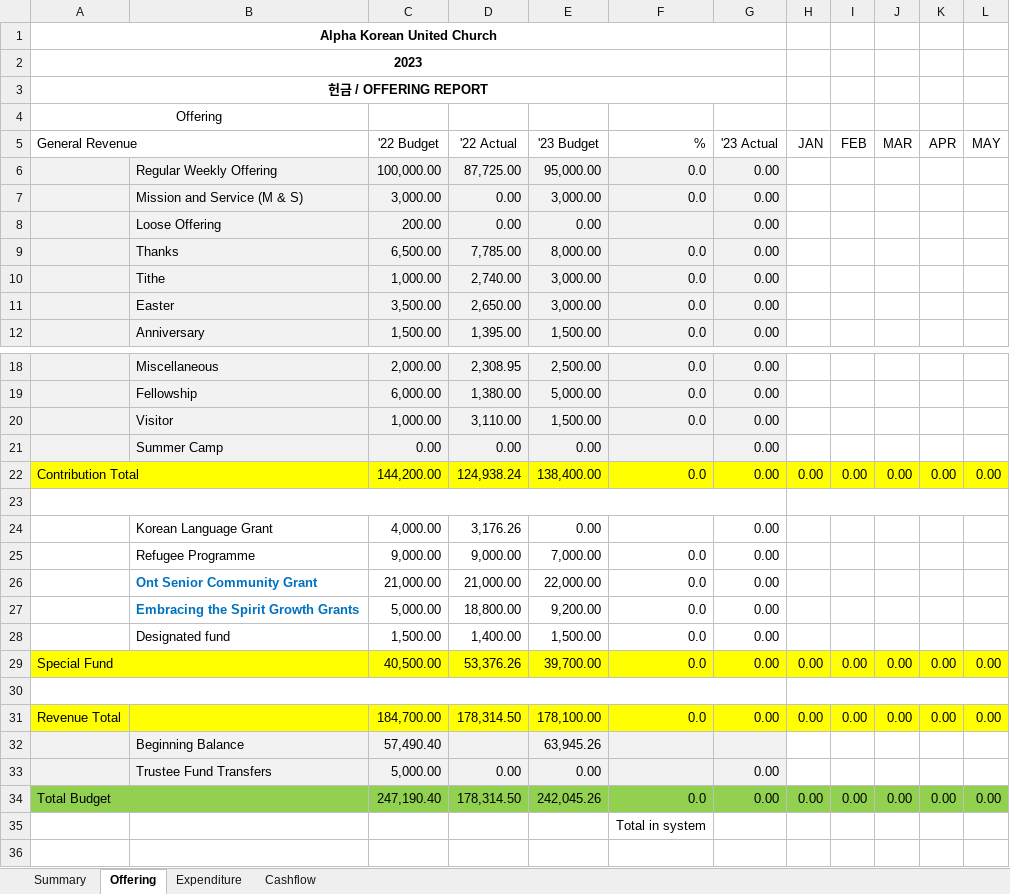
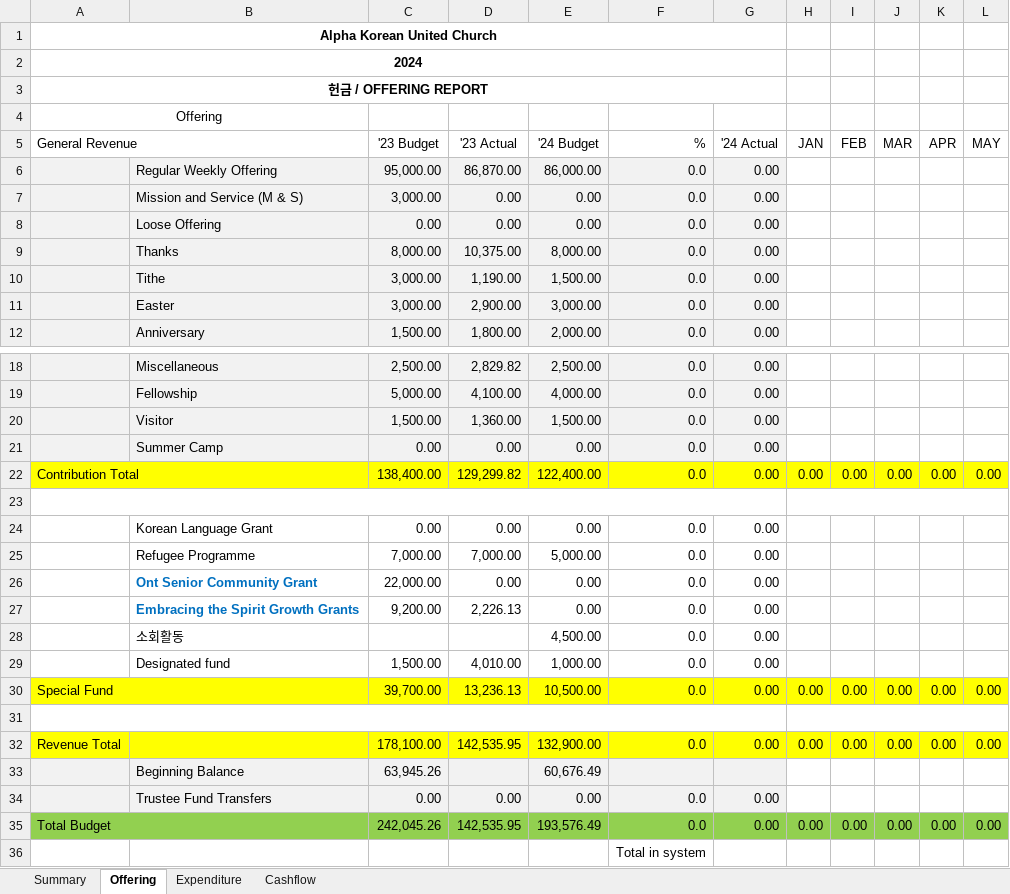
Before and after one commit to javarako/church-app, an Excel workbook: src/main/resources/Financial_Report.xlsx, sheet Offering, drawn as a sheet; only a part is shown, gaps mark what is left out; values as stored, in another font and other column widths than the file's, no borders; removed rows and columns are numbered as before the commit, all else as after; rows hold the shown columns only; the diff names each change by its address in the sheet, - before the commit and + after, or states it on an @@ line.

```diff
--- a/src/main/resources/Financial_Report.xlsx (sheet Offering)
+++ b/src/main/resources/Financial_Report.xlsx (sheet Offering)
-column C ('22 Budget), rows 6-12: 100,000.00 | 3,000.00 | 200.00 | 6,500.00 | 1,000.00 | 3,500.00 | 1,500.00; rows 18-34: 2,000.00 | 6,000.00 | 1,000.00 | 0.00 | 144,200.00 |  | 4,000.00 | 9,000.00 | 21,000.00 | 5,000.00 | 1,500.00 | 40,500.00 |  | 184,700.00 | 57,490.40 | 5,000.00 | 247,190.40
-column D ('22 Actual), rows 6-12: 87,725.00 | 0.00 | 0.00 | 7,785.00 | 2,740.00 | 2,650.00 | 1,395.00; rows 18-34: 2,308.95 | 1,380.00 | 3,110.00 | 0.00 | 124,938.24 |  | 3,176.26 | 9,000.00 | 21,000.00 | 18,800.00 | 1,400.00 | 53,376.26 |  | 178,314.50 |  | 0.00 | 178,314.50
+column D ('23 Actual), rows 6-12: 86,870.00 | 0.00 | 0.00 | 10,375.00 | 1,190.00 | 2,900.00 | 1,800.00; rows 18-27: 2,829.82 | 4,100.00 | 1,360.00 | 0.00 | 129,299.82 |  | 0.00 | 7,000.00 | 0.00 | 2,226.13; rows 29-35: 4,010.00 | 13,236.13 |  | 142,535.95 |  | 0.00 | 142,535.95
+column E ('24 Budget), rows 6-12: 86,000.00 | 0.00 | 0.00 | 8,000.00 | 1,500.00 | 3,000.00 | 2,000.00; rows 18-27: 2,500.00 | 4,000.00 | 1,500.00 | 0.00 | 122,400.00 |  | 0.00 | 5,000.00 | 0.00 | 0.00; rows 29-35: 1,000.00 | 10,500.00 |  | 132,900.00 | 60,676.49 | 0.00 | 193,576.49
-A2 (General Revenue): 2023
+A2 (General Revenue): 2024
-G5: '23 Actual
+G5: '24 Actual
-F8 (%): (empty)
+F8 (%): 0.0
-F21 (%): (empty)
+F21 (%): 0.0
-F24 (%): (empty)
+F24 (%): 0.0
+row 28:  | 소회활동 |  |  | 4,500.00 | 0.0 | 0.00
-F34 (%): (empty)
+F34 (%): 0.0
```
Also changed, not shown: sheet Summary, sheet Expenditure, sheet Cashflow, formulas that keep their value, src/main/resources/Financial_Report_2021.xlsx, src/main/resources/Financial_Report_2022.xlsx, 4 other files.
